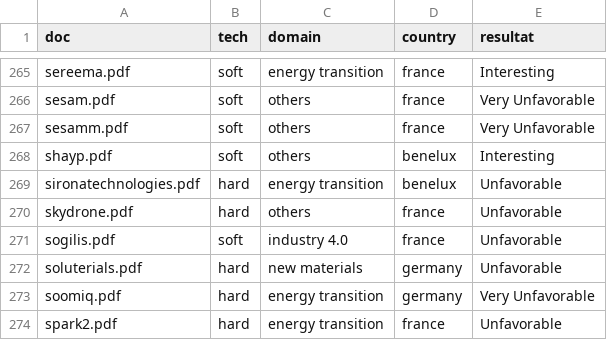
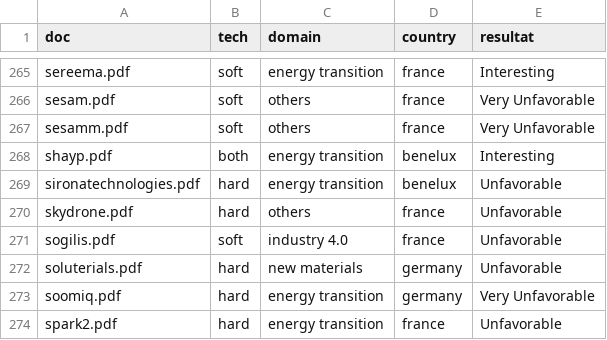
Before and after one commit to Nic0o00/streamlit, a CSV file: data/labeled.csv, drawn as a sheet; only a part is shown, gaps mark what is left out.

Commit message:
Update labeled.csv

```diff
--- a/data/labeled.csv
+++ b/data/labeled.csv
@@ -267,3 +267,3 @@ sesam.pdf;soft;others;france;Very Unfavorable
 sesamm.pdf;soft;others;france;Very Unfavorable
-shayp.pdf;soft;others;benelux;Interesting
+shayp.pdf;both;energy transition;benelux;Interesting
 sironatechnologies.pdf;hard;energy transition;benelux;Unfavorable
```
